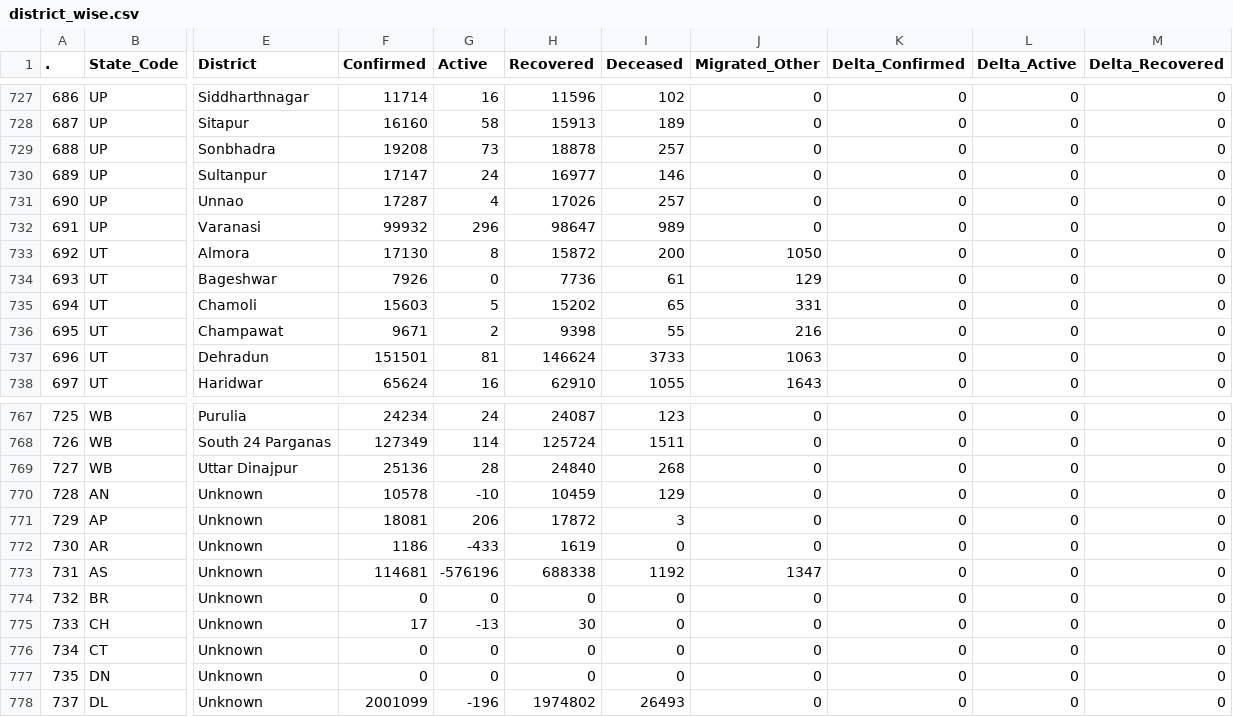
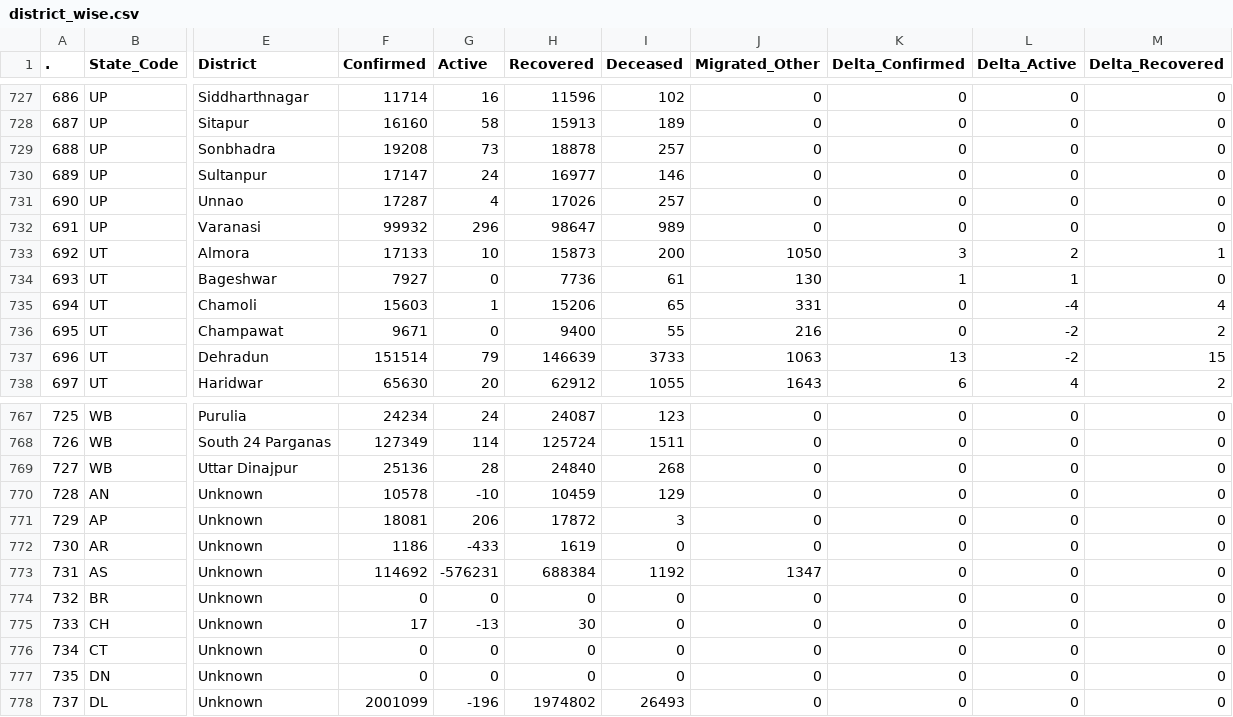
Before and after one commit to datakind-blr/covid19bharat_data, a CSV file: csv/latest/district_wise.csv, drawn as a sheet; only a part is shown, gaps mark what is left out; the diff covers the shown part only; the diff names each change by its address in the sheet, - before the commit and + after, or states it on an @@ line.

Commit message:
data updated on - Wed Sep 14 19:42:39 IST 2022

```diff
--- a/csv/latest/district_wise.csv
+++ b/csv/latest/district_wise.csv
-F733 (Confirmed): 17130
+F733 (Confirmed): 17133
-G733 (Active): 8
+G733 (Active): 10
-H733 (Recovered): 15872
+H733 (Recovered): 15873
-K733 (Delta_Confirmed): 0
+K733 (Delta_Confirmed): 3
-L733 (Delta_Active): 0
+L733 (Delta_Active): 2
-M733 (Delta_Recovered): 0
+M733 (Delta_Recovered): 1
-F734 (Confirmed): 7926
+F734 (Confirmed): 7927
-J734 (Migrated_Other): 129
+J734 (Migrated_Other): 130
-K734 (Delta_Confirmed): 0
+K734 (Delta_Confirmed): 1
-L734 (Delta_Active): 0
+L734 (Delta_Active): 1
-G735 (Active): 5
+G735 (Active): 1
-H735 (Recovered): 15202
+H735 (Recovered): 15206
-L735 (Delta_Active): 0
+L735 (Delta_Active): -4
-M735 (Delta_Recovered): 0
+M735 (Delta_Recovered): 4
-G736 (Active): 2
+G736 (Active): 0
-H736 (Recovered): 9398
+H736 (Recovered): 9400
-L736:L737 (Delta_Active): 0
+L736:L737 (Delta_Active): -2
-M736 (Delta_Recovered): 0
+M736 (Delta_Recovered): 2
-F737 (Confirmed): 151501
+F737 (Confirmed): 151514
-G737 (Active): 81
+G737 (Active): 79
-H737 (Recovered): 146624
+H737 (Recovered): 146639
-K737 (Delta_Confirmed): 0
+K737 (Delta_Confirmed): 13
-M737 (Delta_Recovered): 0
+M737 (Delta_Recovered): 15
-F738 (Confirmed): 65624
+F738 (Confirmed): 65630
-G738 (Active): 16
+G738 (Active): 20
-H738 (Recovered): 62910
+H738 (Recovered): 62912
-K738 (Delta_Confirmed): 0
+K738 (Delta_Confirmed): 6
-L738 (Delta_Active): 0
+L738 (Delta_Active): 4
-M738 (Delta_Recovered): 0
+M738 (Delta_Recovered): 2
-F773 (Confirmed): 114681
+F773 (Confirmed): 114692
-G773 (Active): -576196
+G773 (Active): -576231
-H773 (Recovered): 688338
+H773 (Recovered): 688384
```
Also changed, not shown: 105 edited cells elsewhere in this file, csv/latest/state_wise.csv, csv/latest/state_wise_daily.csv, 23 other files.
